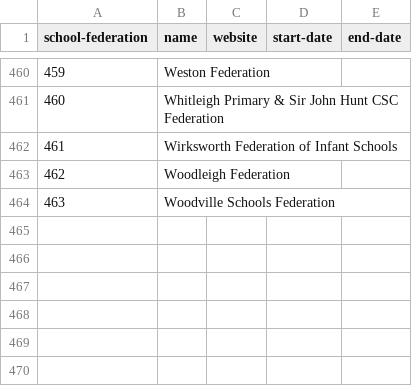
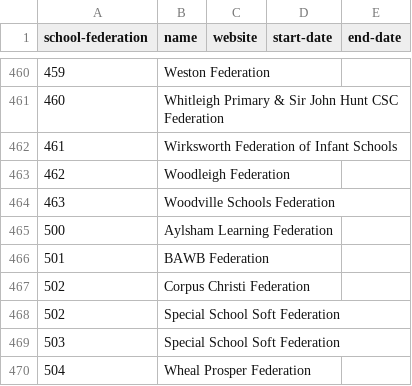
Before and after one commit to symroe/school-eng-data, a TSV file: data/school-federation/school-federations.tsv, drawn as a sheet; only a part is shown, gaps mark what is left out.

Commit message:
Rebuilt schools from latest edubase

```diff
--- a/data/school-federation/school-federations.tsv
+++ b/data/school-federation/school-federations.tsv
@@ -464 +464,7 @@ school-federation	name	website	start-date	end-date
 463	Woodville Schools Federation			
+500	Aylsham Learning Federation
+501	BAWB Federation
+502	Corpus Christi Federation
+502	Special School Soft Federation
+503	Special School Soft Federation
+504	Wheal Prosper Federation
```
